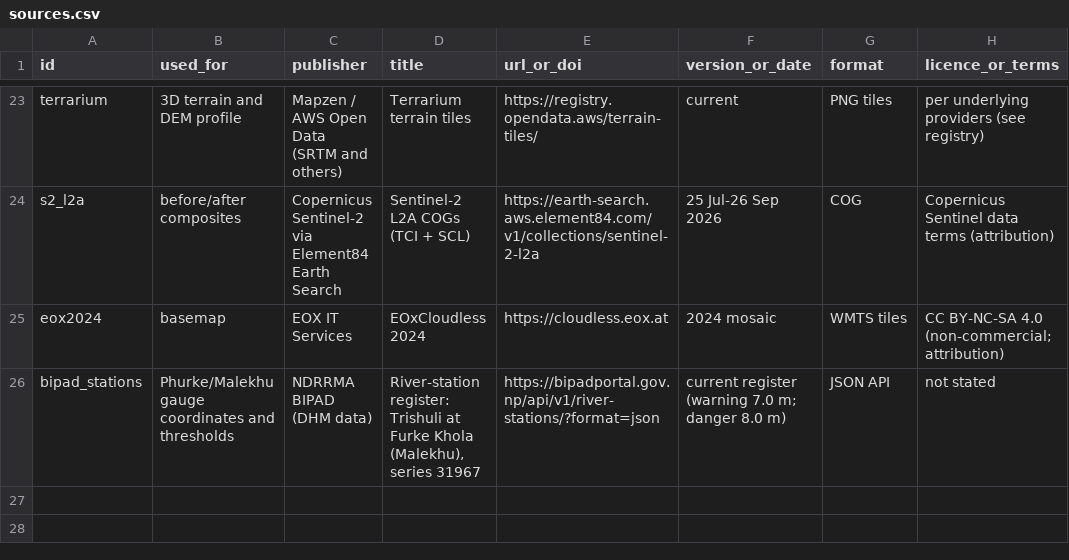
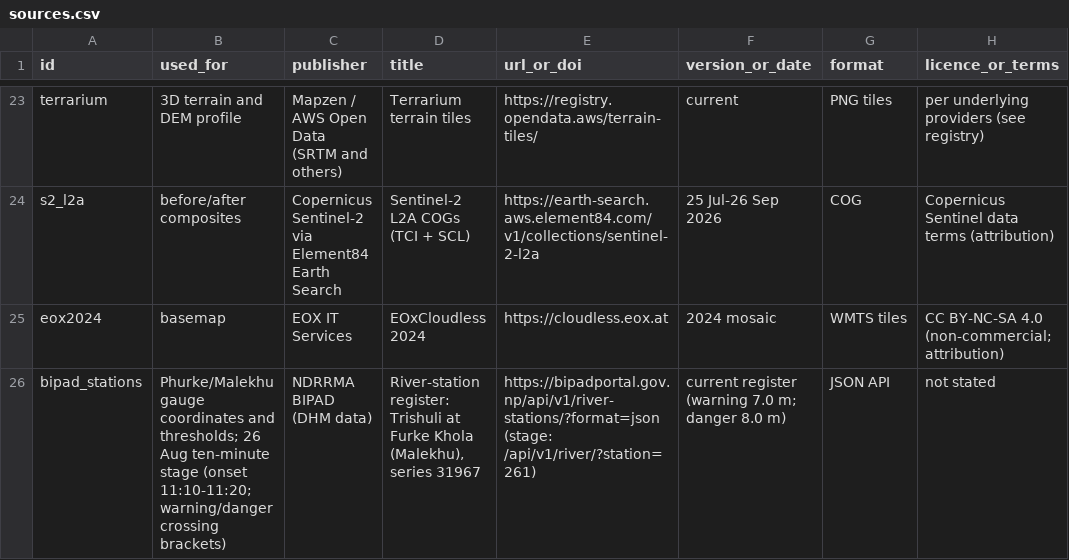
Before and after one commit to IbaadGEO/trishuli-flood-trace, a CSV file: sources.csv, drawn as a sheet; only a part is shown, gaps mark what is left out; the diff names each change by its address in the sheet, - before the commit and + after, or states it on an @@ line.

```diff
--- a/sources.csv
+++ b/sources.csv
-B26 (used_for): …coordinates and thresholds
+B26 (used_for): …coordinates and thresholds; 26 Aug ten-minute stage (onset 11:10-11:20; warning/danger crossing brackets)
-E26 (url_or_doi): https://bipadportal.gov.np/api/v1/river-stations/?format=json
+E26 (url_or_doi): https://bipadportal.gov.np/api/v1/river-stations/?format=json (stage: /api/v1/river/?station=261)
```
Also changed, not shown: anchors.csv, 7 other files.
